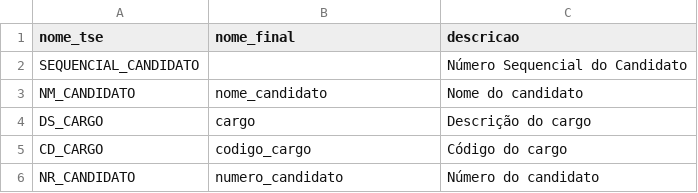
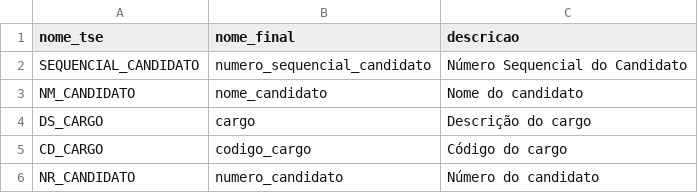
Before and after one commit to turicas/eleicoes-brasil, a CSV file: headers/despesa-candidatos-2008.csv, drawn as a sheet; only a part is shown.

Commit message:
Adiciona campo numero_sequencial_candidato na extração de despesa

```diff
--- a/headers/despesa-candidatos-2008.csv
+++ b/headers/despesa-candidatos-2008.csv
@@ -1,3 +1,3 @@
 "nome_tse","nome_final","descricao"
-"SEQUENCIAL_CANDIDATO",,"Número Sequencial do Candidato"
+"SEQUENCIAL_CANDIDATO",numero_sequencial_candidato,"Número Sequencial do Candidato"
 "NM_CANDIDATO","nome_candidato","Nome do candidato"
```
Also changed, not shown: headers/despesa-candidatos-2010.csv, headers/despesa-candidatos-2012.csv, 7 other files.
